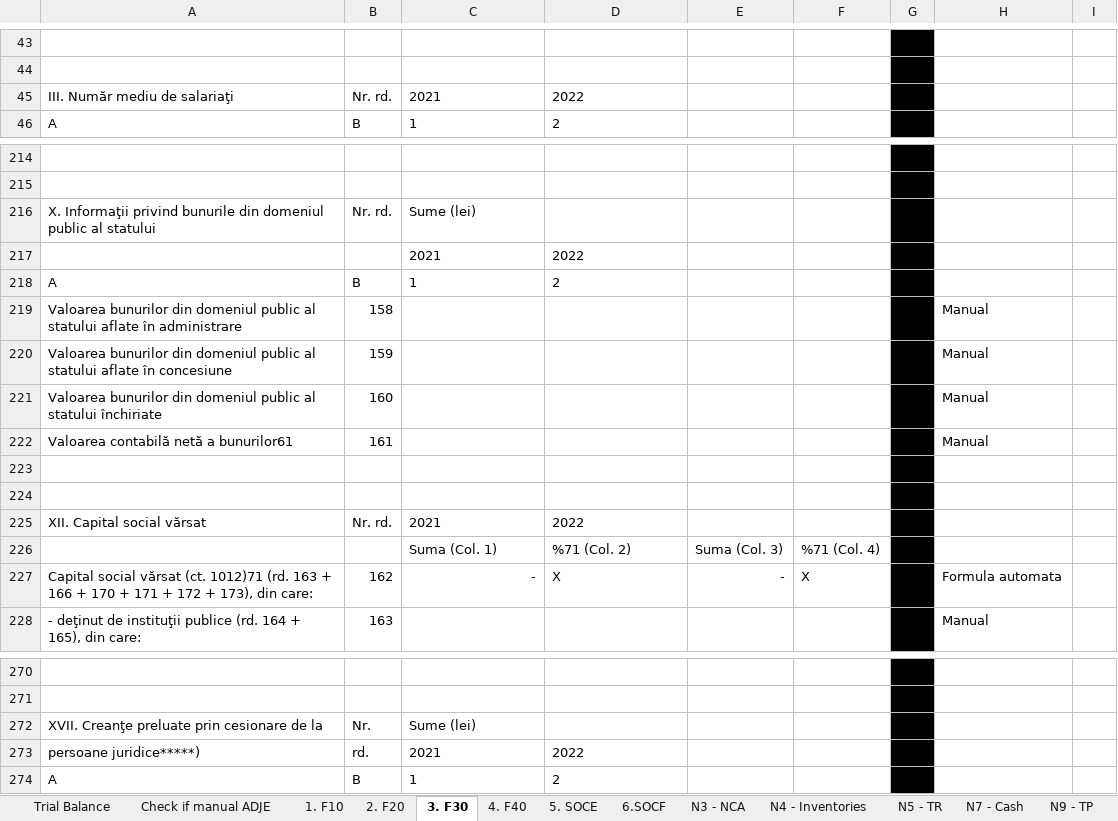
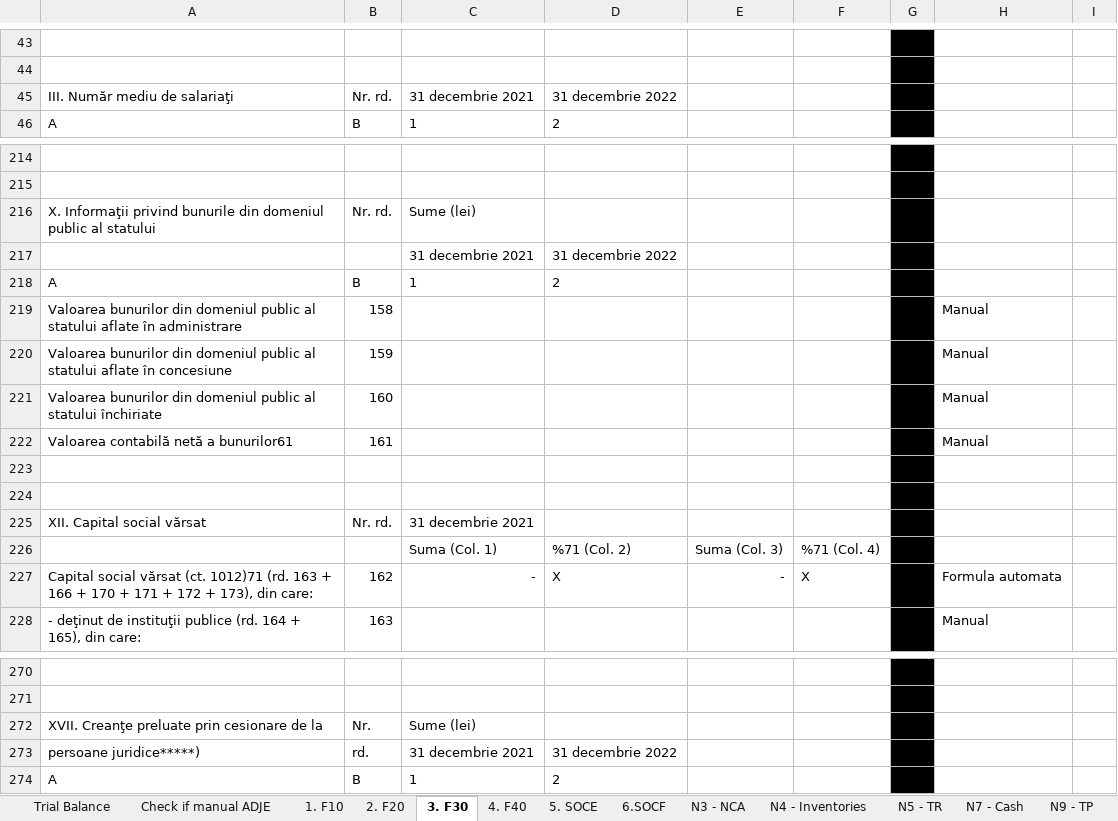
Before and after one commit to GTRDIGITAL/FSBotMirus, an Excel workbook: exceltemp/Template FS RO.xlsx, sheet 3. F30, drawn as a sheet; only a part is shown, gaps mark what is left out; values as stored, in another font and other column widths than the file's, no borders; removed rows and columns are numbered as before the commit, all else as after; the diff covers the shown part only; the diff names each change by its address in the sheet, - before the commit and + after, or states it on an @@ line.

Commit message:
updateTemplate

```diff
--- a/exceltemp/Template FS RO.xlsx (sheet 3. F30)
+++ b/exceltemp/Template FS RO.xlsx (sheet 3. F30)
-C45: 2021
+C45: 31 decembrie 2021
-D45: 2022
+D45: 31 decembrie 2022
-row 217:  |  | 2021 | 2022
+row 217:  |  | 31 decembrie 2021 | 31 decembrie 2022
-C225: 2021
+C225: 31 decembrie 2021
-D225: 2022
+D225: (empty)
-C273: 2021
+C273: 31 decembrie 2021
-D273: 2022
+D273: 31 decembrie 2022
```
Also changed, not shown: 5 added rows and 5 removed rows elsewhere in this sheet, formulas that keep their value, exceltemp/Template FS ENG.xlsx.
